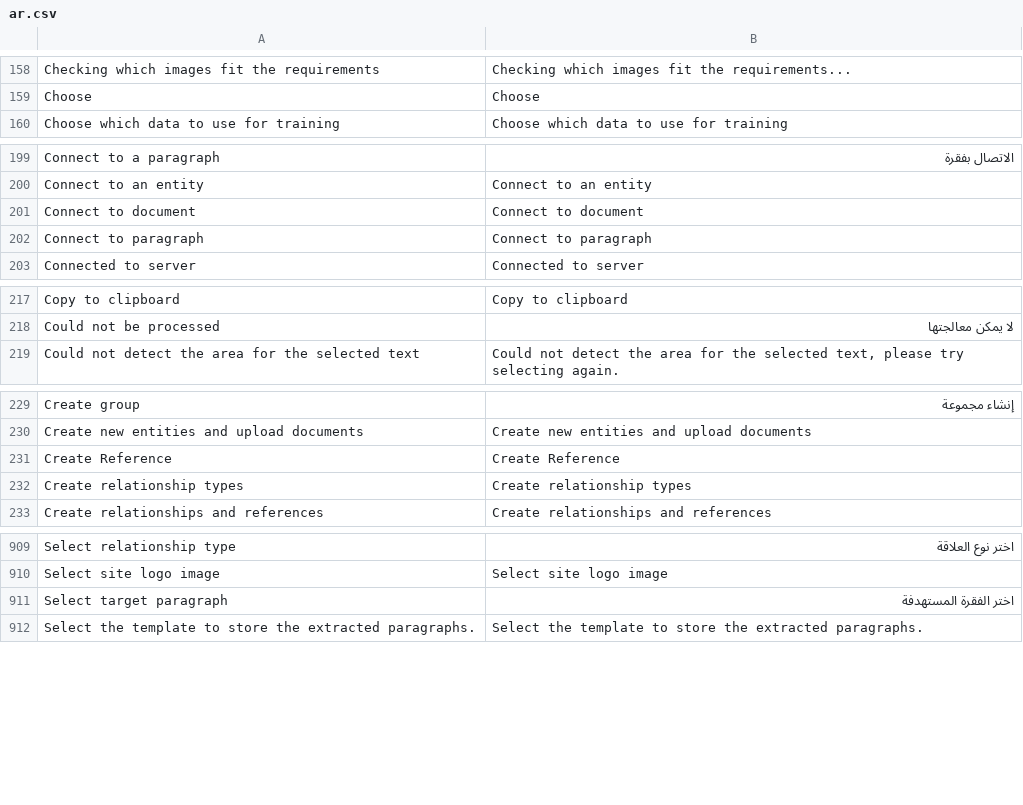
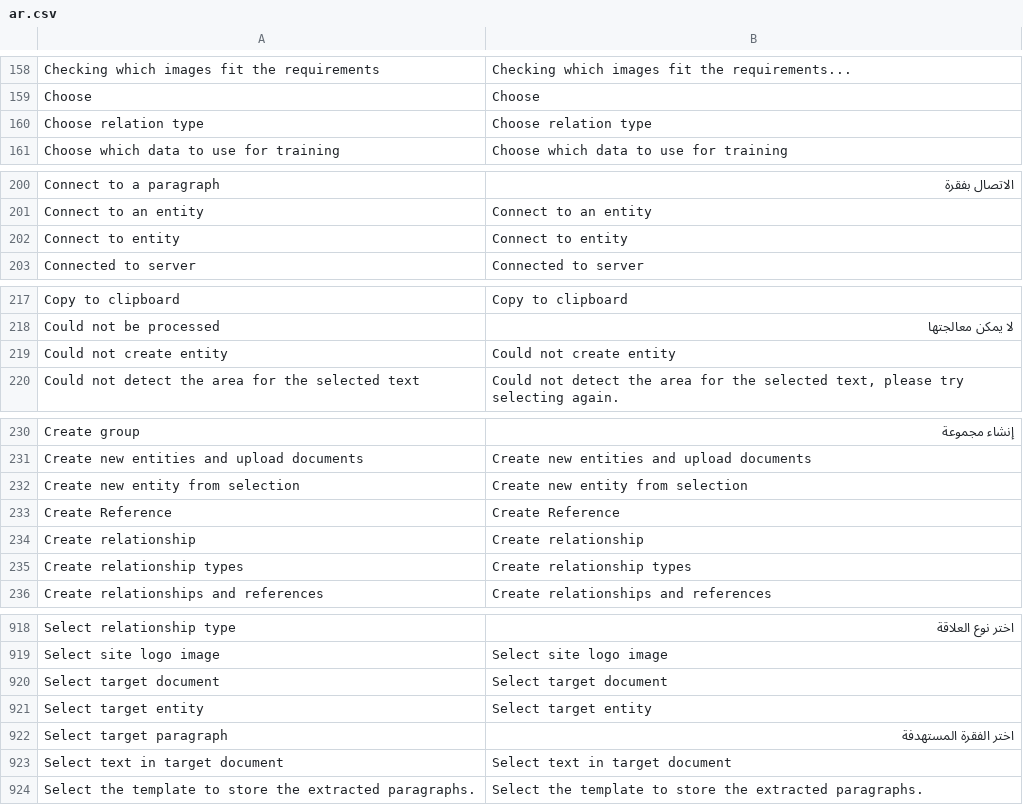
Before and after one commit to huridocs/uwazi, a CSV file: contents/ui-translations/ar.csv, drawn as a sheet; only a part is shown, gaps mark what is left out; the diff covers the shown part only.

```diff
--- a/contents/ui-translations/ar.csv
+++ b/contents/ui-translations/ar.csv
@@ -161,2 +161,3 @@ Checking which images fit the requirements,Checking which images fit the require
 Choose,Choose
+Choose relation type,Choose relation type
 Choose which data to use for training,Choose which data to use for training
@@ -202,4 +203,3 @@ Connect to a paragraph,الاتصال بفقرة
 Connect to an entity,Connect to an entity
-Connect to document,Connect to document
-Connect to paragraph,Connect to paragraph
+Connect to entity,Connect to entity
 Connected to server,Connected to server
@@ -220,2 +220,3 @@ Copy to clipboard,Copy to clipboard
 Could not be processed,لا يمكن معالجتها
+Could not create entity,Could not create entity
 Could not detect the area for the selected text,"Could not detect the area for the selected text, please try selecting again."
@@ -232,3 +233,5 @@ Create group,إنشاء مجموعة
 Create new entities and upload documents,Create new entities and upload documents
+Create new entity from selection,Create new entity from selection
 Create Reference,Create Reference
+Create relationship,Create relationship
 Create relationship types,Create relationship types
@@ -936,3 +945,6 @@ Select relationship type,اختر نوع العلاقة
 Select site logo image,Select site logo image
+Select target document,Select target document
+Select target entity,Select target entity
 Select target paragraph,اختر الفقرة المستهدفة
+Select text in target document,Select text in target document
 Select the template to store the extracted paragraphs.,Select the template to store the extracted paragraphs.
```
Also changed, not shown: 7 added rows elsewhere in this file, contents/ui-translations/el.csv, contents/ui-translations/en.csv, 8 other files.
